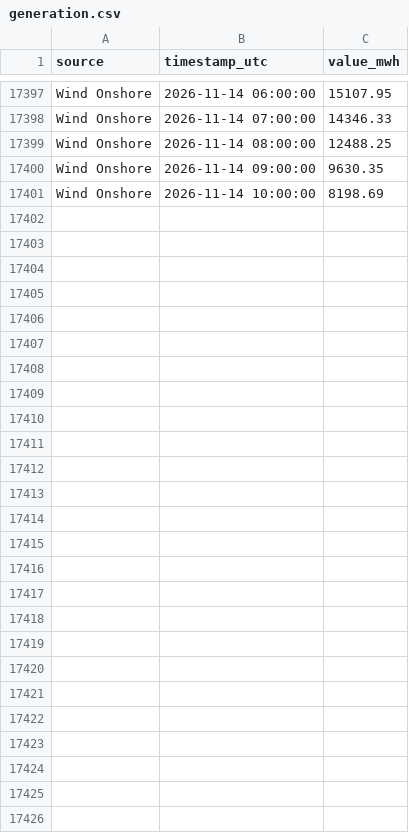
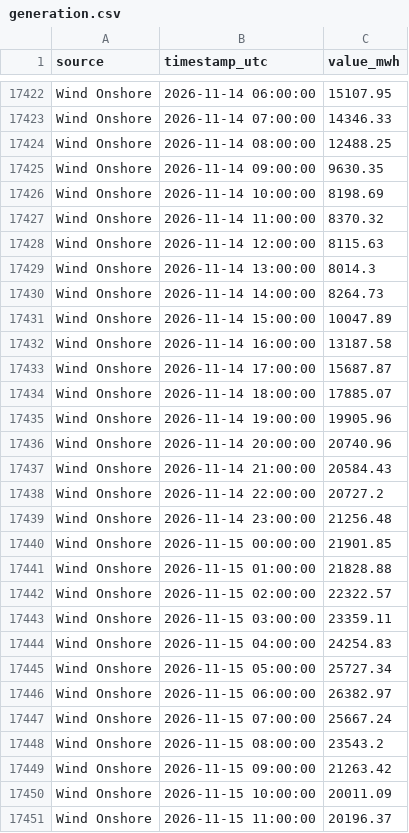
Before and after one commit to Ojmaiel/smard-pipeline, a CSV file: generation.csv, drawn as a sheet; only a part is shown, gaps mark what is left out; the diff covers the shown part only; the diff names each change by its address in the sheet, - before the commit and + after, or states it on an @@ line.

```diff
--- a/generation.csv
+++ b/generation.csv
+row 17427: Wind Onshore | 2026-11-14 11:00:00 | 8370.32
+row 17428: Wind Onshore | 2026-11-14 12:00:00 | 8115.63
+row 17429: Wind Onshore | 2026-11-14 13:00:00 | 8014.3
+row 17430: Wind Onshore | 2026-11-14 14:00:00 | 8264.73
+row 17431: Wind Onshore | 2026-11-14 15:00:00 | 10047.89
+row 17432: Wind Onshore | 2026-11-14 16:00:00 | 13187.58
+row 17433: Wind Onshore | 2026-11-14 17:00:00 | 15687.87
+row 17434: Wind Onshore | 2026-11-14 18:00:00 | 17885.07
+row 17435: Wind Onshore | 2026-11-14 19:00:00 | 19905.96
+row 17436: Wind Onshore | 2026-11-14 20:00:00 | 20740.96
+row 17437: Wind Onshore | 2026-11-14 21:00:00 | 20584.43
+row 17438: Wind Onshore | 2026-11-14 22:00:00 | 20727.2
+row 17439: Wind Onshore | 2026-11-14 23:00:00 | 21256.48
+row 17440: Wind Onshore | 2026-11-15 00:00:00 | 21901.85
+row 17441: Wind Onshore | 2026-11-15 01:00:00 | 21828.88
+row 17442: Wind Onshore | 2026-11-15 02:00:00 | 22322.57
+row 17443: Wind Onshore | 2026-11-15 03:00:00 | 23359.11
+row 17444: Wind Onshore | 2026-11-15 04:00:00 | 24254.83
+row 17445: Wind Onshore | 2026-11-15 05:00:00 | 25727.34
+row 17446: Wind Onshore | 2026-11-15 06:00:00 | 26382.97
+row 17447: Wind Onshore | 2026-11-15 07:00:00 | 25667.24
+row 17448: Wind Onshore | 2026-11-15 08:00:00 | 23543.2
+row 17449: Wind Onshore | 2026-11-15 09:00:00 | 21263.42
+row 17450: Wind Onshore | 2026-11-15 10:00:00 | 20011.09
+row 17451: Wind Onshore | 2026-11-15 11:00:00 | 20196.37
```
Also changed, not shown: 25 added rows and 12 edited cells elsewhere in this file, 1 other file.
